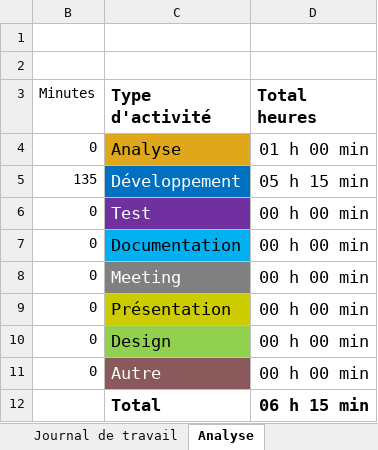
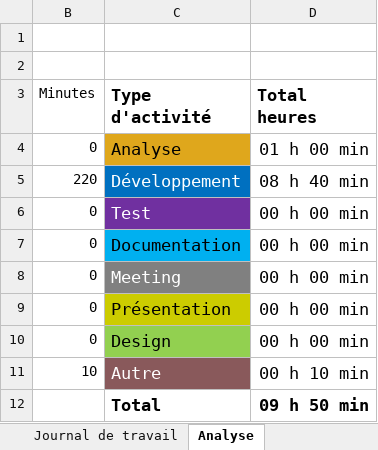
Before and after one commit to philippe-hjik/P_AppMobile, an Excel workbook: Journal-de-Travail_PhilippeHeijkoop.xlsx, sheet Analyse, drawn as a sheet; values as stored, in another font and other column widths than the file's, no borders; charts and pictures not drawn; the diff names each change by its address in the sheet, - before the commit and + after, or states it on an @@ line.

```diff
--- a/Journal-de-Travail_PhilippeHeijkoop.xlsx (sheet Analyse)
+++ b/Journal-de-Travail_PhilippeHeijkoop.xlsx (sheet Analyse)
-B5 (Minutes): 135
+B5 (Minutes): 220
-D5 (Total heures): 05 h 15 min
+D5 (Total heures): 08 h 40 min
-B11 (Minutes): 0
+B11 (Minutes): 10
-D11 (Total heures): 00 h 00 min
+D11 (Total heures): 00 h 10 min
-D12 (Total heures): 06 h 15 min
+D12 (Total heures): 09 h 50 min
```
Also changed, not shown: sheet Journal de travail, formulas that keep their value, hidden cells, charts or pictures.
